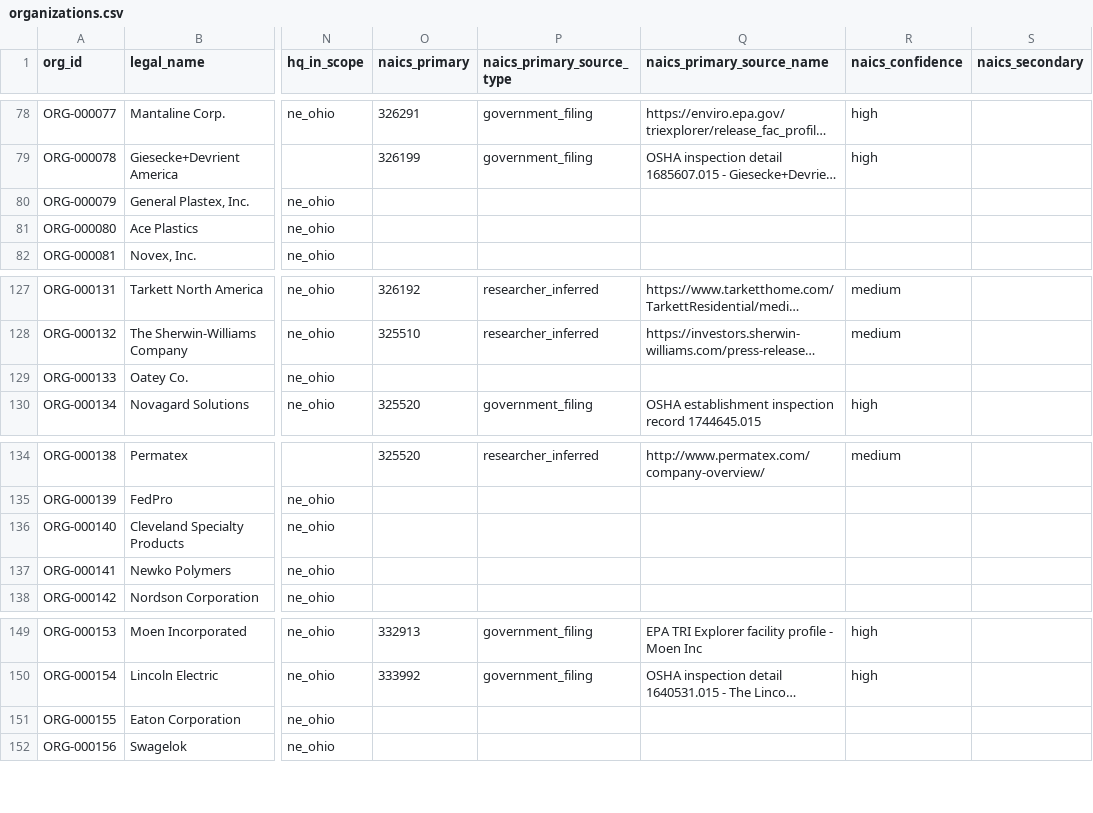
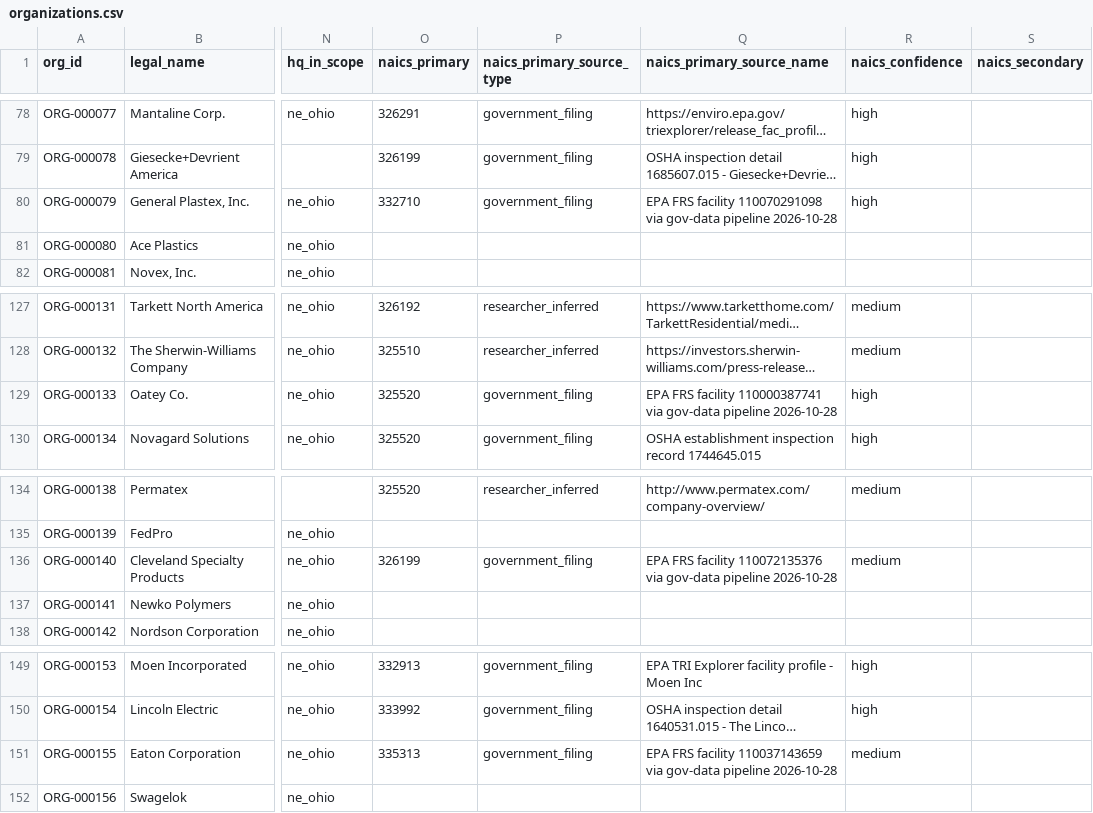
Before and after one commit to polymerindustrycluster/polymer-atlas, a CSV file: data/organizations.csv, drawn as a sheet; only a part is shown, gaps mark what is left out; long unchanged cells end in …; the diff covers the shown part only; the diff names each change by its address in the sheet, - before the commit and + after, or states it on an @@ line.

Commit message:
Phase 0: apply EPA FRS gov-pipeline fills (94 site ZIPs, 57 NAICS, provenance government_filing)

```diff
--- a/data/organizations.csv
+++ b/data/organizations.csv
-O80 (naics_primary): (empty)
+O80 (naics_primary): 332710
-P80 (naics_primary_source_type): (empty)
+P80 (naics_primary_source_type): government_filing
-Q80 (naics_primary_source_name): (empty)
+Q80 (naics_primary_source_name): EPA FRS facility 110070291098 via gov-data pipeline 2026-10-28
-R80 (naics_confidence): (empty)
+R80 (naics_confidence): high
-O129 (naics_primary): (empty)
+O129 (naics_primary): 325520
-P129 (naics_primary_source_type): (empty)
+P129 (naics_primary_source_type): government_filing
-Q129 (naics_primary_source_name): (empty)
+Q129 (naics_primary_source_name): EPA FRS facility 110000387741 via gov-data pipeline 2026-10-28
-R129 (naics_confidence): (empty)
+R129 (naics_confidence): high
-O136 (naics_primary): (empty)
+O136 (naics_primary): 326199
-P136 (naics_primary_source_type): (empty)
+P136 (naics_primary_source_type): government_filing
-Q136 (naics_primary_source_name): (empty)
+Q136 (naics_primary_source_name): EPA FRS facility 110072135376 via gov-data pipeline 2026-10-28
-R136 (naics_confidence): (empty)
+R136 (naics_confidence): medium
-O151 (naics_primary): (empty)
+O151 (naics_primary): 335313
-P151 (naics_primary_source_type): (empty)
+P151 (naics_primary_source_type): government_filing
-Q151 (naics_primary_source_name): (empty)
+Q151 (naics_primary_source_name): EPA FRS facility 110037143659 via gov-data pipeline 2026-10-28
-R151 (naics_confidence): (empty)
+R151 (naics_confidence): medium
```
Also changed, not shown: 64 edited cells elsewhere in this file, 1 other file.
